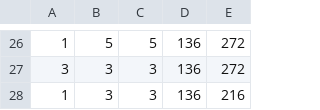
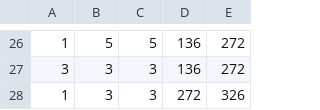
Before and after one commit to BirkNarvhus/Eye-movement-clustering, a CSV file: content/Arc/model_3.csv, drawn as a sheet; only a part is shown, gaps mark what is left out; the diff names each change by its address in the sheet, - before the commit and + after, or states it on an @@ line.

```diff
--- a/content/Arc/model_3.csv
+++ b/content/Arc/model_3.csv
-D28: 136
+D28: 272
-E28: 216
+E28: 326
```
Also changed, not shown: 4 other files.
